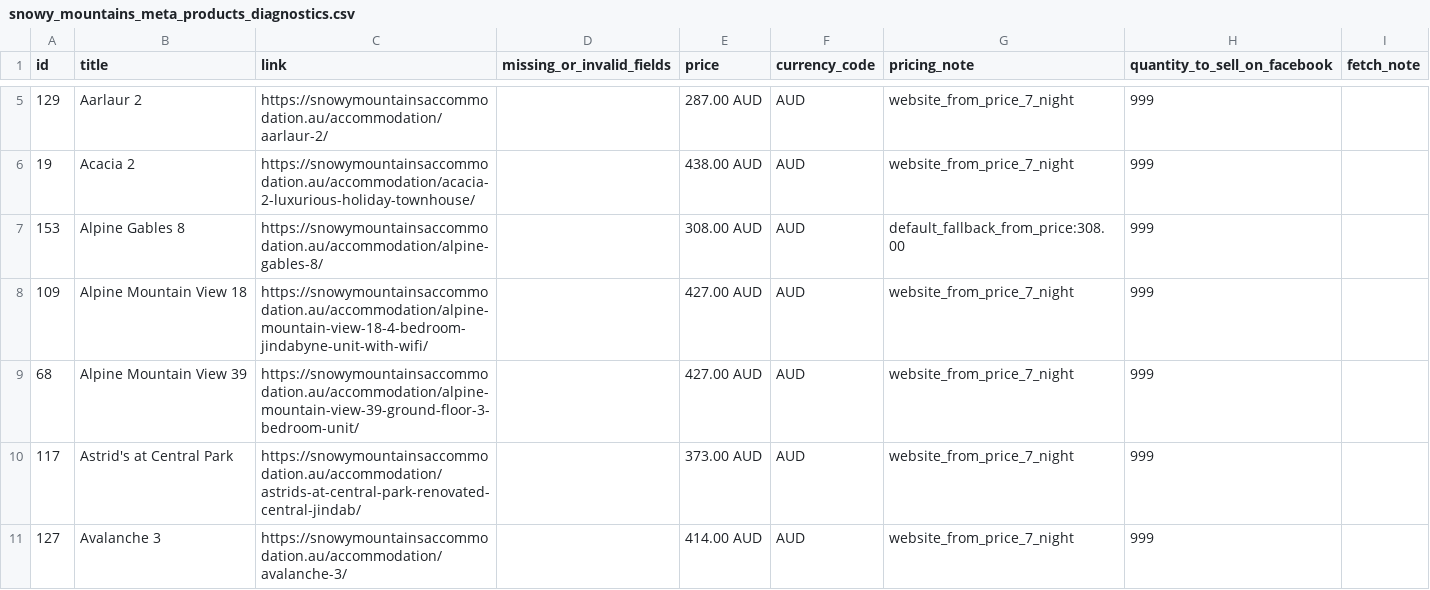
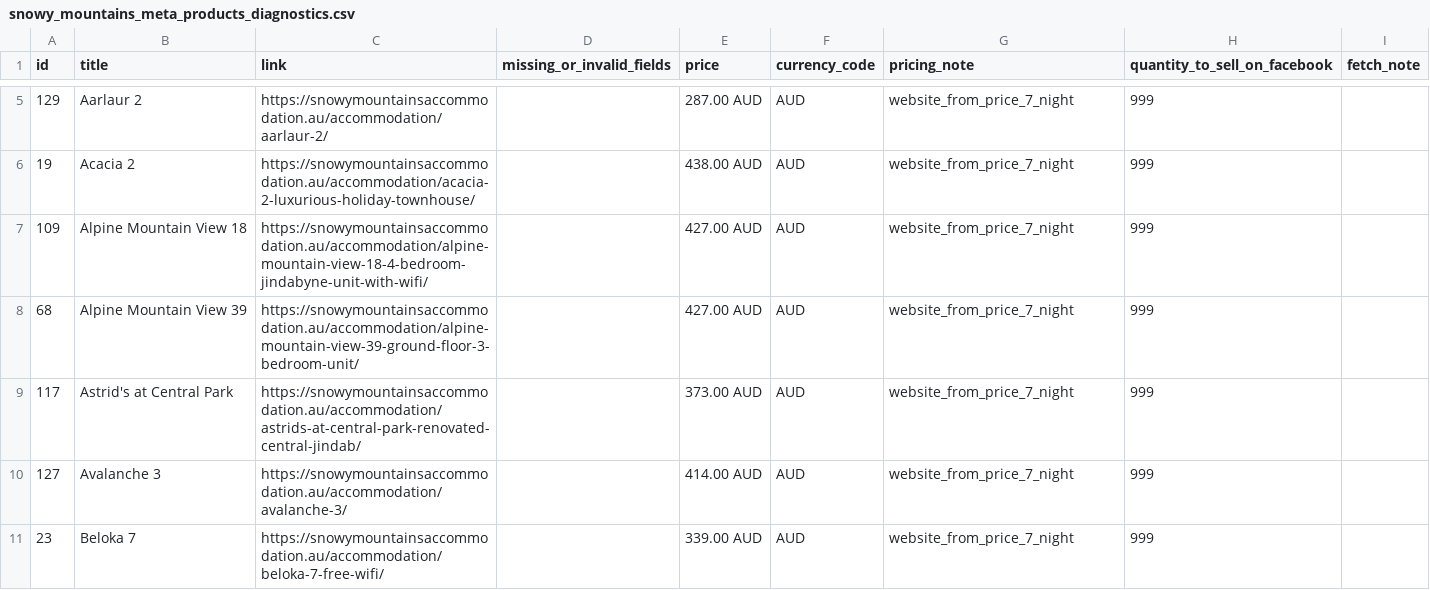
Before and after one commit to katie616/snowy-meta-feed, a CSV file: docs/snowy_mountains_meta_products_diagnostics.csv, drawn as a sheet; only a part is shown, gaps mark what is left out; the shorter side is filled out with more unchanged rows.

```diff
--- a/docs/snowy_mountains_meta_products_diagnostics.csv
+++ b/docs/snowy_mountains_meta_products_diagnostics.csv
@@ -6,3 +6,2 @@ id,title,link,missing_or_invalid_fields,price,currency_code,pricing_note,quantit
 19,Acacia 2,https://snowymountainsaccommodation.au/accommodation/acacia-2-luxurious-holiday-townhouse/,,438.00 AUD,AUD,website_from_price_7_night,999,
-153,Alpine Gables 8,https://snowymountainsaccommodation.au/accommodation/alpine-gables-8/,,308.00 AUD,AUD,default_fallback_from_price:308.00,999,
 109,Alpine Mountain View 18,https://snowymountainsaccommodation.au/accommodation/alpine-mountain-view-18-4-bedroom-jindabyne-unit-with-wifi/,,427.00 AUD,AUD,website_from_price_7_night,999,
```
Also changed, not shown: docs/snowy_mountains_meta_products.csv.
